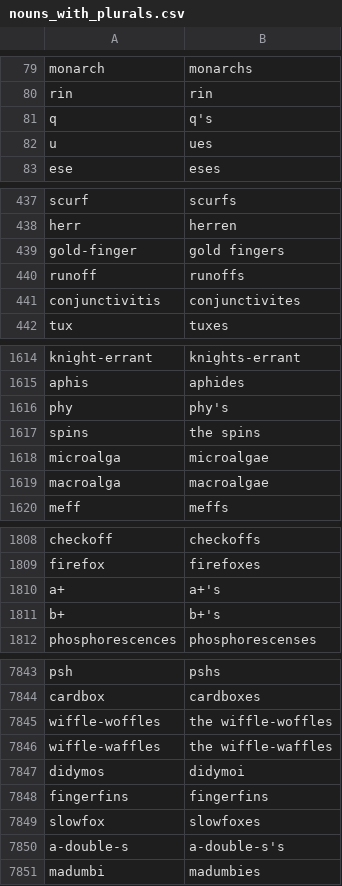
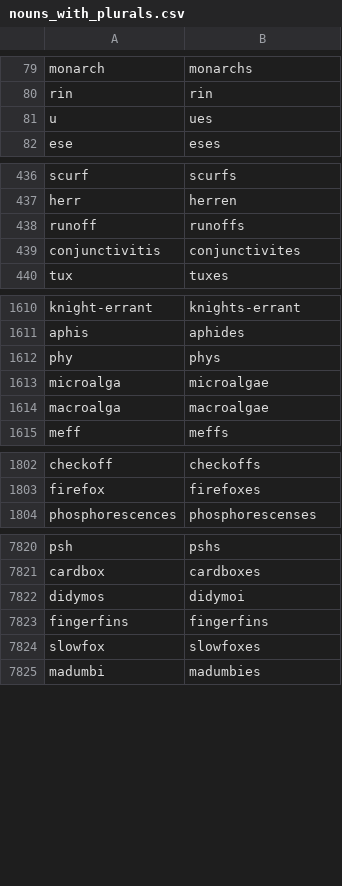
Before and after one commit to gold-silver-copper/english, a CSV file: extractor/nouns_with_plurals.csv, drawn as a sheet; only a part is shown, gaps mark what is left out; the diff covers the shown part only.

```diff
--- a/extractor/nouns_with_plurals.csv
+++ b/extractor/nouns_with_plurals.csv
@@ -80,3 +80,2 @@ monarch,monarchs
 rin,rin
-q,q's
 u,ues
@@ -438,3 +437,2 @@ scurf,scurfs
 herr,herren
-gold-finger,gold fingers
 runoff,runoffs
@@ -1615,4 +1611,3 @@ knight-errant,knights-errant
 aphis,aphides
-phy,phy's
-spins,the spins
+phy,phys
 microalga,microalgae
@@ -1809,4 +1803,2 @@ checkoff,checkoffs
 firefox,firefoxes
-a+,a+'s
-b+,b+'s
 phosphorescences,phosphorescenses
@@ -7844,4 +7821,2 @@ psh,pshs
 cardbox,cardboxes
-wiffle-woffles,the wiffle-woffles
-wiffle-waffles,the wiffle-waffles
 didymos,didymoi
@@ -7849,3 +7824,2 @@ fingerfins,fingerfins
 slowfox,slowfoxes
-a-double-s,a-double-s's
 madumbi,madumbies
```
Also changed, not shown: 18 removed rows and 2 edited cells elsewhere in this file, 2 other files.
